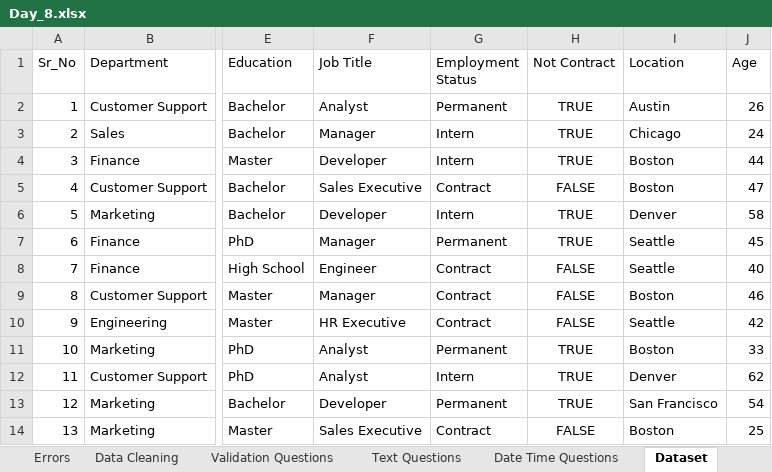
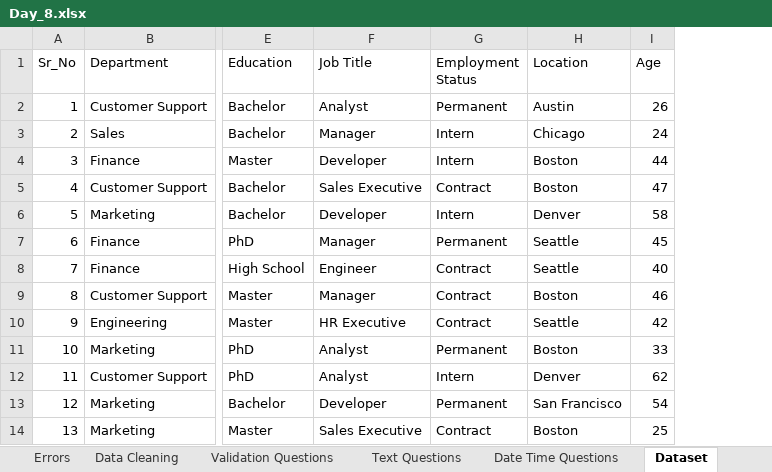
Before and after one commit to starlordali4444/Acciojob-Excel, an Excel workbook: Batch/17/Day_8.xlsx, sheet Dataset, drawn as a sheet; only a part is shown, gaps mark what is left out; values as stored, in another font and other column widths than the file's, no borders; table styles not drawn; the diff names each change by its address in the sheet, - before the commit and + after, or states it on an @@ line.

```diff
--- a/Batch/17/Day_8.xlsx (sheet Dataset)
+++ b/Batch/17/Day_8.xlsx (sheet Dataset)
-column H (Not Contract), rows 2-14: TRUE | TRUE | TRUE | FALSE | TRUE | TRUE | FALSE | FALSE | FALSE | TRUE | TRUE | TRUE | FALSE
```
Also changed, not shown: sheet Date Functions, sheet Data Cleaning, sheet Errors, sheet Agenda, other sheet tabs, charts or pictures, Batch/17/Day_8_Date_functions.xlsx, 3 other files.
